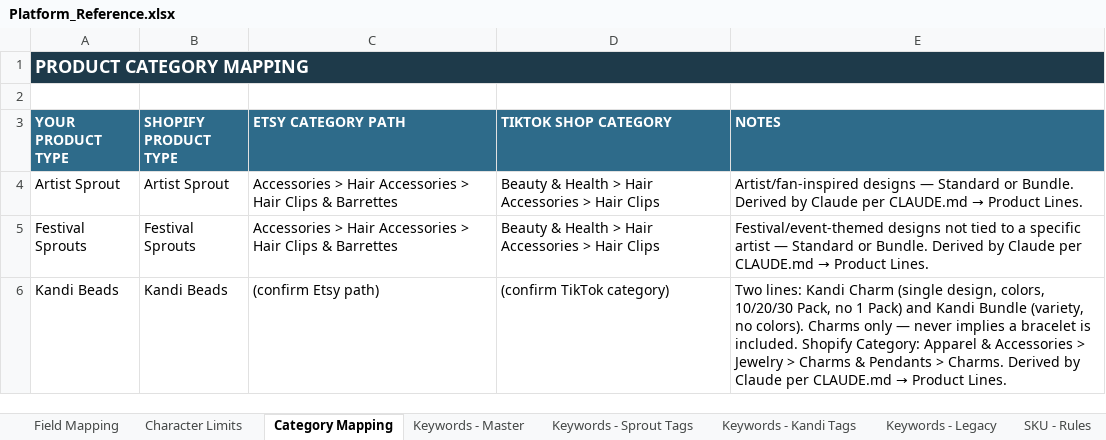
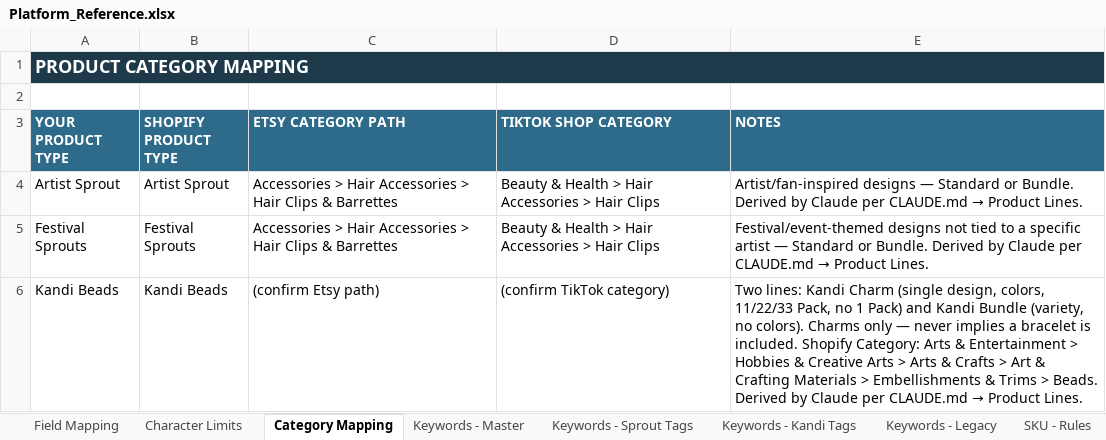
Before and after one commit to meowyoudoin-92/product-listings, an Excel workbook: Platform_Reference.xlsx, sheet Category Mapping, drawn as a sheet; values as stored, in another font and other column widths than the file's, no borders; table styles not drawn; the diff names each change by its address in the sheet, - before the commit and + after, or states it on an @@ line.

```diff
--- a/Platform_Reference.xlsx (sheet Category Mapping)
+++ b/Platform_Reference.xlsx (sheet Category Mapping)
-E6 (NOTES): …design, colors, 10/20/30 Pack, no 1 Pack) and Kandi Bundle (variety, no colors). Charms only — never implies a bracelet is included. Shopify Category: Apparel & Accessories > Jewelry > Charms & Pendants > Charms. Derived by…
+E6 (NOTES): …design, colors, 11/22/33 Pack, no 1 Pack) and Kandi Bundle (variety, no colors). Charms only — never implies a bracelet is included. Shopify Category: Arts & Entertainment > Hobbies & Creative Arts > Arts & Crafts > Art & Crafting Materials > Embellishments & Trims > Beads. Derived by…
```
Also changed, not shown: sheet Pricing - Packs, sheet Pricing - Pack Sizes, 5 other files.
